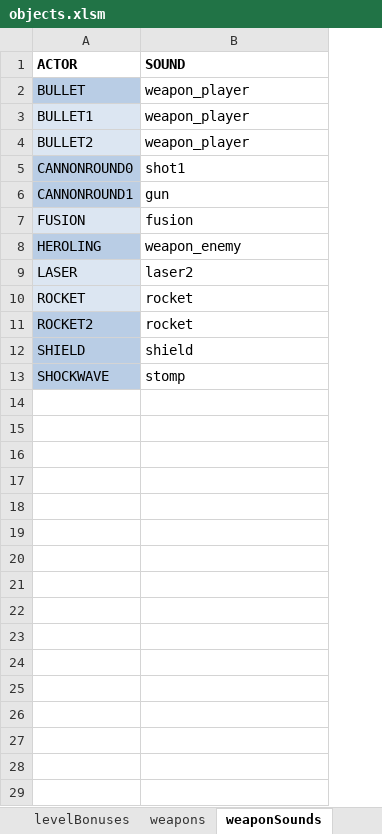
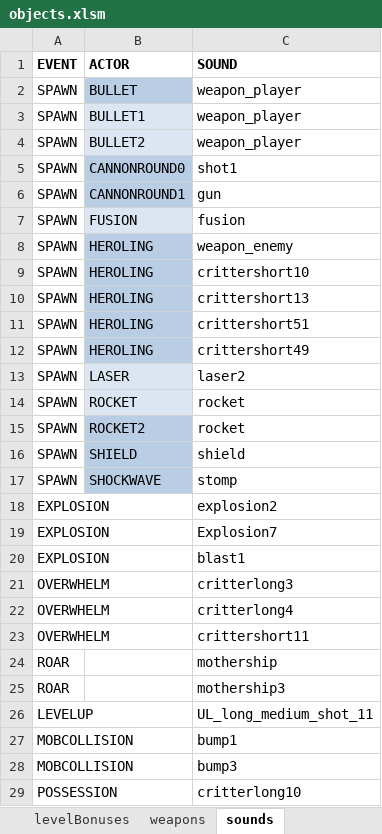
Before and after one commit to MehYam/unity, an Excel workbook: PvT/objects.xlsm, sheet sounds, drawn as a sheet; values as stored, in another font and other column widths than the file's, no borders; charts and pictures not drawn; the diff names each change by its address in the sheet, - before the commit and + after, or states it on an @@ line.

Commit message:
Added new sound config, including randomization for more variety, and wired up some of the new critter sounds (they're AWESOME).

```diff
--- a/PvT/objects.xlsm (sheet sounds)
+++ b/PvT/objects.xlsm (sheet sounds)
-sheet tab: weaponSounds
+sheet tab: sounds
+column A (EVENT), rows 2-8: all SPAWN; rows 13-17: all SPAWN
+row 9: SPAWN | HEROLING | crittershort10
+row 10: SPAWN | HEROLING | crittershort13
+row 11: SPAWN | HEROLING | crittershort51
+row 12: SPAWN | HEROLING | crittershort49
+row 18: EXPLOSION |  | explosion2
+row 19: EXPLOSION |  | Explosion7
+row 20: EXPLOSION |  | blast1
+row 21: OVERWHELM |  | critterlong3
+row 22: OVERWHELM |  | critterlong4
+row 23: OVERWHELM |  | crittershort11
+row 24: ROAR |  | mothership
+row 25: ROAR |  | mothership3
+row 26: LEVELUP |  | UL_long_medium_shot_11
+row 27: MOBCOLLISION |  | bump1
+row 28: MOBCOLLISION |  | bump3
+row 29: POSSESSION |  | critterlong10
```
Also changed, not shown: charts or pictures, 46 other files.
